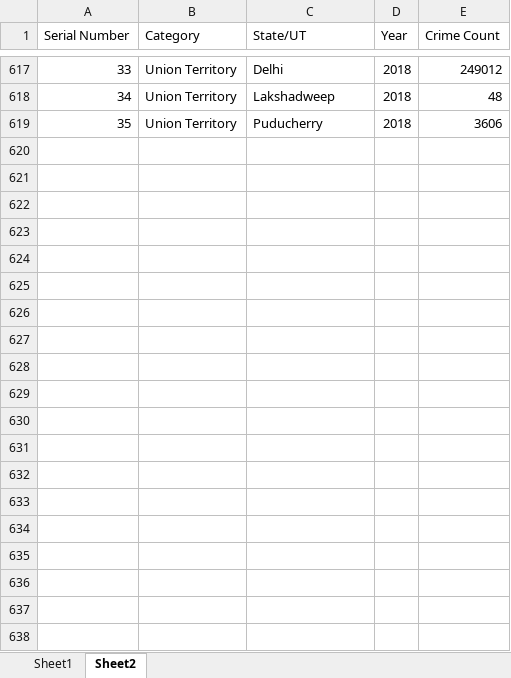
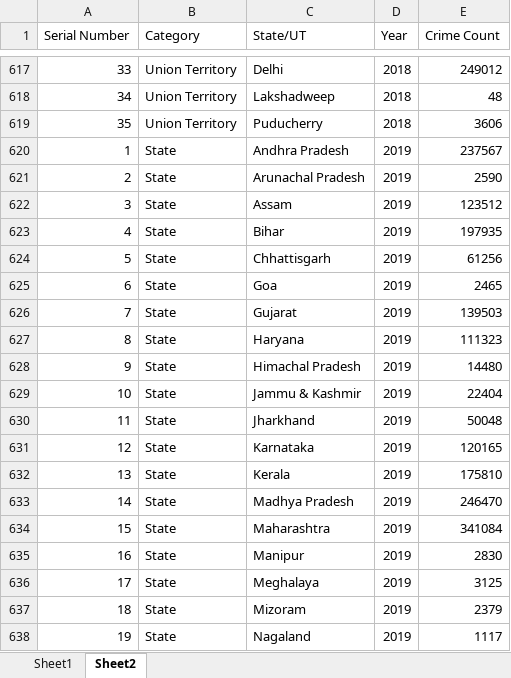
Before and after one commit to chitrakarma/Crime-Prediction-Analysis, an Excel workbook: data set/State and UT Wise Crimes/State+UT Wise Crime Data of India (IPC) 2001-2018.xlsx, sheet Sheet2, drawn as a sheet; only a part is shown, gaps mark what is left out; values as stored, in another font and other column widths than the file's, no borders; the diff covers the shown part only; the diff names each change by its address in the sheet, - before the commit and + after, or states it on an @@ line.

Commit message:
feat: new data sets for 2019

```diff
--- a/data set/State and UT Wise Crimes/State+UT Wise Crime Data of India (IPC) 2001-2018.xlsx (sheet Sheet2)
+++ b/data set/State and UT Wise Crimes/State+UT Wise Crime Data of India (IPC) 2001-2018.xlsx (sheet Sheet2)
+row 620: 1 | State | Andhra Pradesh | 2019 | 237567
+row 621: 2 | State | Arunachal Pradesh | 2019 | 2590
+row 622: 3 | State | Assam | 2019 | 123512
+row 623: 4 | State | Bihar | 2019 | 197935
+row 624: 5 | State | Chhattisgarh | 2019 | 61256
+row 625: 6 | State | Goa | 2019 | 2465
+row 626: 7 | State | Gujarat | 2019 | 139503
+row 627: 8 | State | Haryana | 2019 | 111323
+row 628: 9 | State | Himachal Pradesh | 2019 | 14480
+row 629: 10 | State | Jammu & Kashmir | 2019 | 22404
+row 630: 11 | State | Jharkhand | 2019 | 50048
+row 631: 12 | State | Karnataka | 2019 | 120165
+row 632: 13 | State | Kerala | 2019 | 175810
+row 633: 14 | State | Madhya Pradesh | 2019 | 246470
+row 634: 15 | State | Maharashtra | 2019 | 341084
+row 635: 16 | State | Manipur | 2019 | 2830
+row 636: 17 | State | Meghalaya | 2019 | 3125
+row 637: 18 | State | Mizoram | 2019 | 2379
+row 638: 19 | State | Nagaland | 2019 | 1117
```
Also changed, not shown: 16 added rows elsewhere in this sheet, 3 other files.
